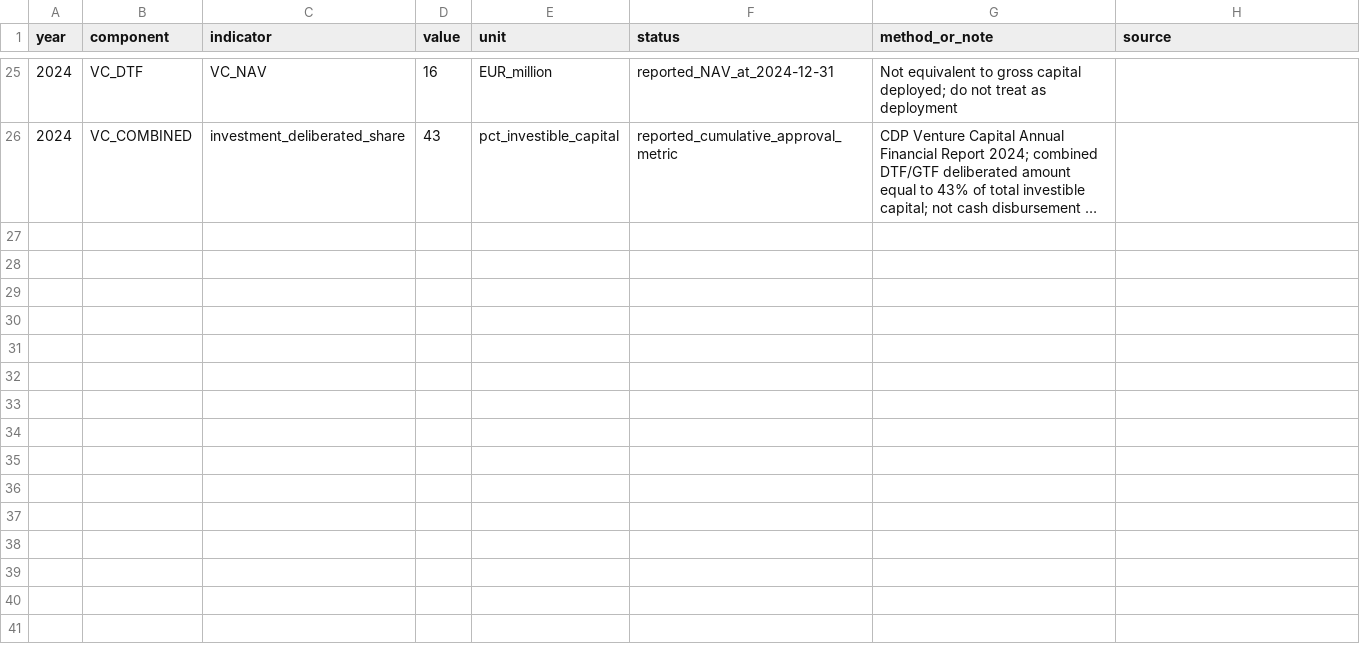
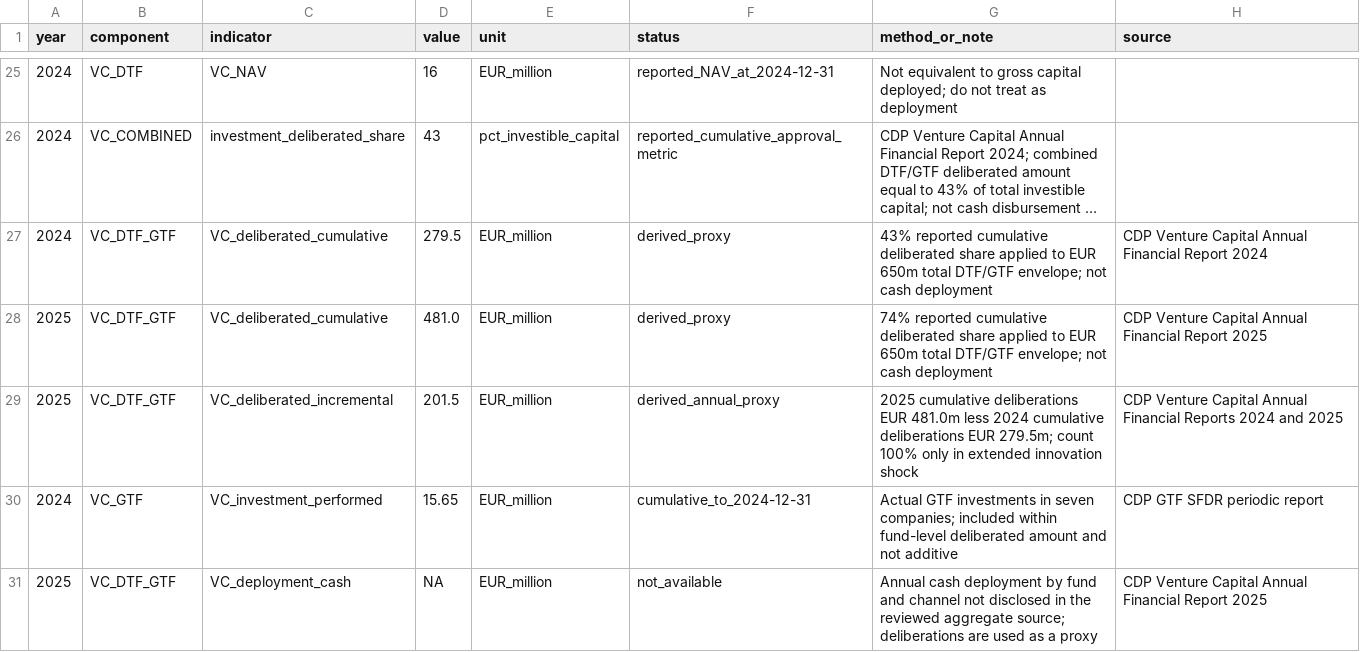
Before and after one commit to mapemar/italy-rd-investment-shock, a CSV file: data/processed/first_shock_estimate.csv, drawn as a sheet; only a part is shown, gaps mark what is left out; long unchanged cells end in …; the diff names each change by its address in the sheet, - before the commit and + after, or states it on an @@ line.

Commit message:
Add 2025 DTF GTF annual innovation proxy

```diff
--- a/data/processed/first_shock_estimate.csv
+++ b/data/processed/first_shock_estimate.csv
+row 27: 2024 | VC_DTF_GTF | VC_deliberated_cumulative | 279.5 | EUR_million | derived_proxy | 43% reported cumulative deliberated share applied to EUR 650m total DTF/GTF envelope; not cash deployment | CDP Venture Capital Annual Financial Report 2024
+row 28: 2025 | VC_DTF_GTF | VC_deliberated_cumulative | 481.0 | EUR_million | derived_proxy | 74% reported cumulative deliberated share applied to EUR 650m total DTF/GTF envelope; not cash deployment | CDP Venture Capital Annual Financial Report 2025
+row 29: 2025 | VC_DTF_GTF | VC_deliberated_incremental | 201.5 | EUR_million | derived_annual_proxy | 2025 cumulative deliberations EUR 481.0m less 2024 cumulative deliberations EUR 279.5m; count 100% only in extended innovation shock | CDP Venture Capital Annual Financial Reports 2024 and 2025
+row 30: 2024 | VC_GTF | VC_investment_performed | 15.65 | EUR_million | cumulative_to_2024-12-31 | Actual GTF investments in seven companies; included within fund-level deliberated amount and not additive | CDP GTF SFDR periodic report
+row 31: 2025 | VC_DTF_GTF | VC_deployment_cash | NA | EUR_million | not_available | Annual cash deployment by fund and channel not disclosed in the reviewed aggregate source; deliberations are used as a proxy | CDP Venture Capital Annual Financial Report 2025
```
